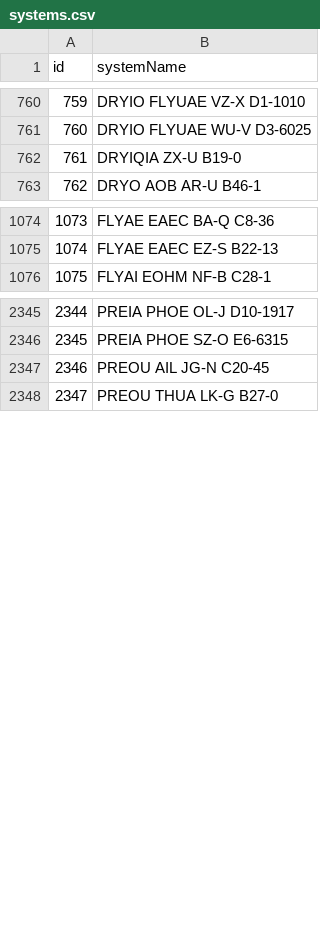
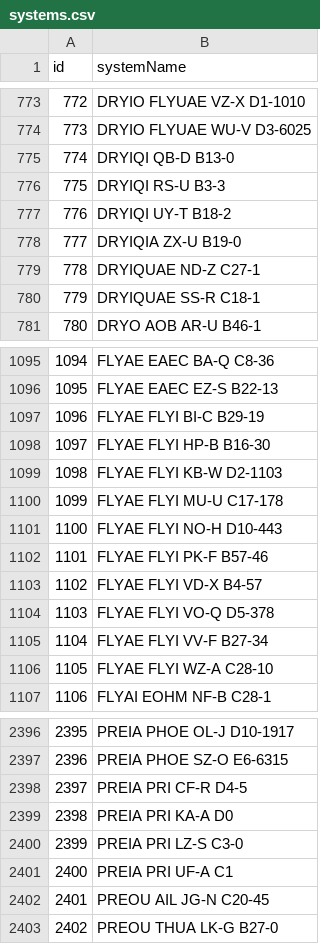
Before and after one commit to canonn-science/CAPIv2-Strapi, a CSV file: seed_files/CSV/exampleCoreData/systems.csv, drawn as a sheet; only a part is shown, gaps mark what is left out; the diff covers the shown part only; the diff names each change by its address in the sheet, - before the commit and + after, or states it on an @@ line.

```diff
--- a/seed_files/CSV/exampleCoreData/systems.csv
+++ b/seed_files/CSV/exampleCoreData/systems.csv
@@ column A (id) renumbered from row 106 down @@
+row 775: 774 | DRYIQI QB-D B13-0
+row 776: 775 | DRYIQI RS-U B3-3
+row 777: 776 | DRYIQI UY-T B18-2
+row 779: 778 | DRYIQUAE ND-Z C27-1
+row 780: 779 | DRYIQUAE SS-R C18-1
+row 1097: 1096 | FLYAE FLYI BI-C B29-19
+row 1098: 1097 | FLYAE FLYI HP-B B16-30
+row 1099: 1098 | FLYAE FLYI KB-W D2-1103
+row 1100: 1099 | FLYAE FLYI MU-U C17-178
+row 1101: 1100 | FLYAE FLYI NO-H D10-443
+row 1102: 1101 | FLYAE FLYI PK-F B57-46
+row 1103: 1102 | FLYAE FLYI VD-X B4-57
+row 1104: 1103 | FLYAE FLYI VO-Q D5-378
+row 1105: 1104 | FLYAE FLYI VV-F B27-34
+row 1106: 1105 | FLYAE FLYI WZ-A C28-10
+row 2398: 2397 | PREIA PRI CF-R D4-5
+row 2399: 2398 | PREIA PRI KA-A D0
+row 2400: 2399 | PREIA PRI LZ-S C3-0
+row 2401: 2400 | PREIA PRI UF-A C1
```
Also changed, not shown: 44 added rows elsewhere in this file, seed_files/CSV/exampleCoreData/bodies.csv, seed_files/CSV/exampleSiteData/bmsites.csv, 18 other files.
